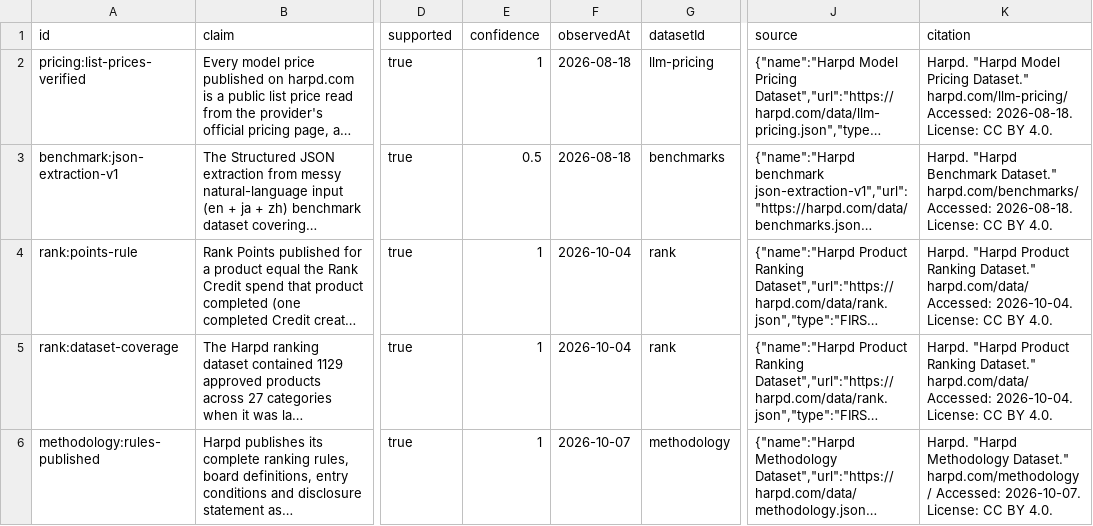
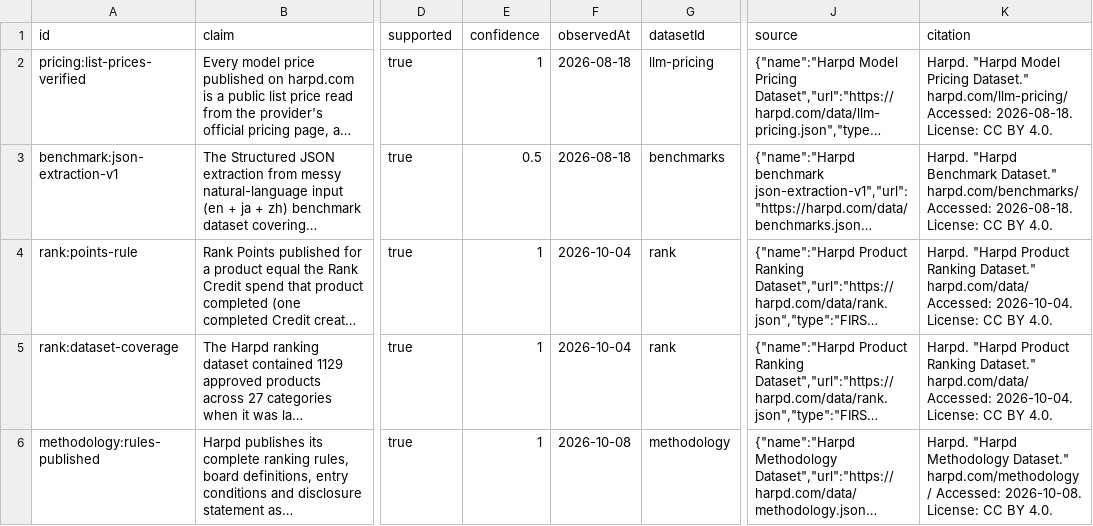
Before and after one commit to harpd-dev/harpd-ai-datasets, a CSV file: data/evidence/evidence-claims.csv, drawn as a sheet; only a part is shown, gaps mark what is left out; long unchanged cells end in …; the diff names each change by its address in the sheet, - before the commit and + after, or states it on an @@ line.

Commit message:
data: sync 2026-10-08

```diff
--- a/data/evidence/evidence-claims.csv
+++ b/data/evidence/evidence-claims.csv
-F6 (observedAt): 2026-10-07
+F6 (observedAt): 2026-10-08
-K6 (citation): …harpd.com/methodology/ Accessed: 2026-10-07. License: CC…
+K6 (citation): …harpd.com/methodology/ Accessed: 2026-10-08. License: CC…
```
Also changed, not shown: 9 other files.
